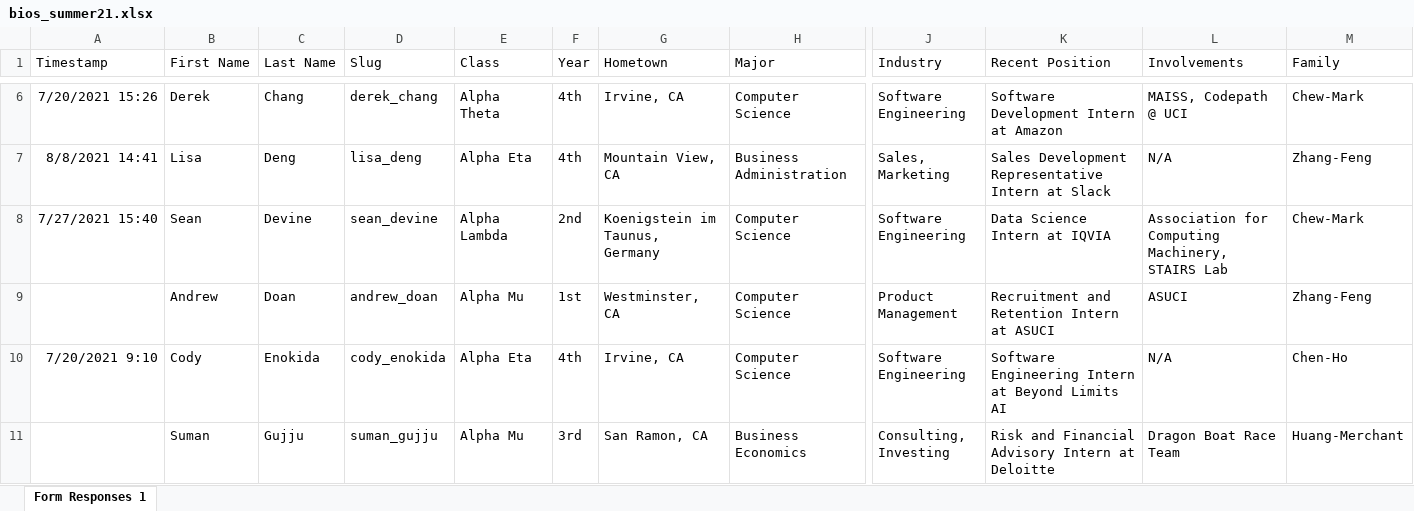
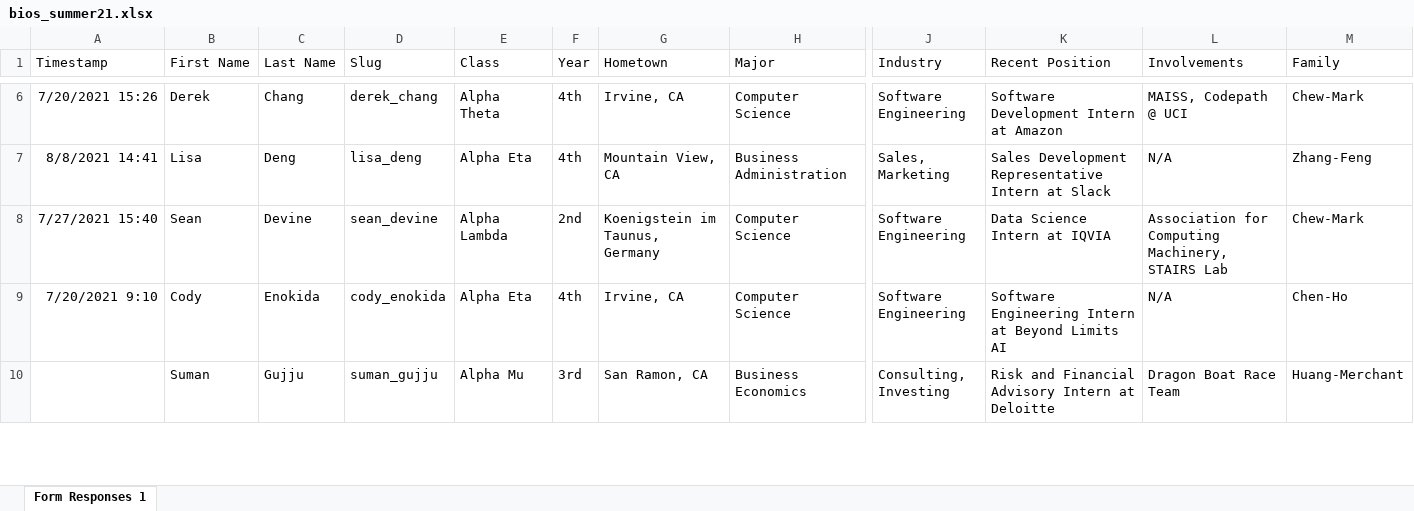
Before and after one commit to dspuci/dspuci-website-gatsby, an Excel workbook: src/data/summer21/bios_summer21.xlsx, sheet Form Responses 1, drawn as a sheet; only a part is shown, gaps mark what is left out; values as stored, in another font and other column widths than the file's, no borders; rows hold the shown columns only; the diff names each change by its address in the sheet, - before the commit and + after, or states it on an @@ line.

```diff
--- a/src/data/summer21/bios_summer21.xlsx (sheet Form Responses 1)
+++ b/src/data/summer21/bios_summer21.xlsx (sheet Form Responses 1)
-row 9:  | Andrew | Doan | andrew_doan | Alpha Mu | 1st | Westminster, CA | Computer Science | Product Management | Recruitment and Retention Intern at ASUCI | ASUCI | Zhang-Feng
```
Also changed, not shown: 1 other file.
